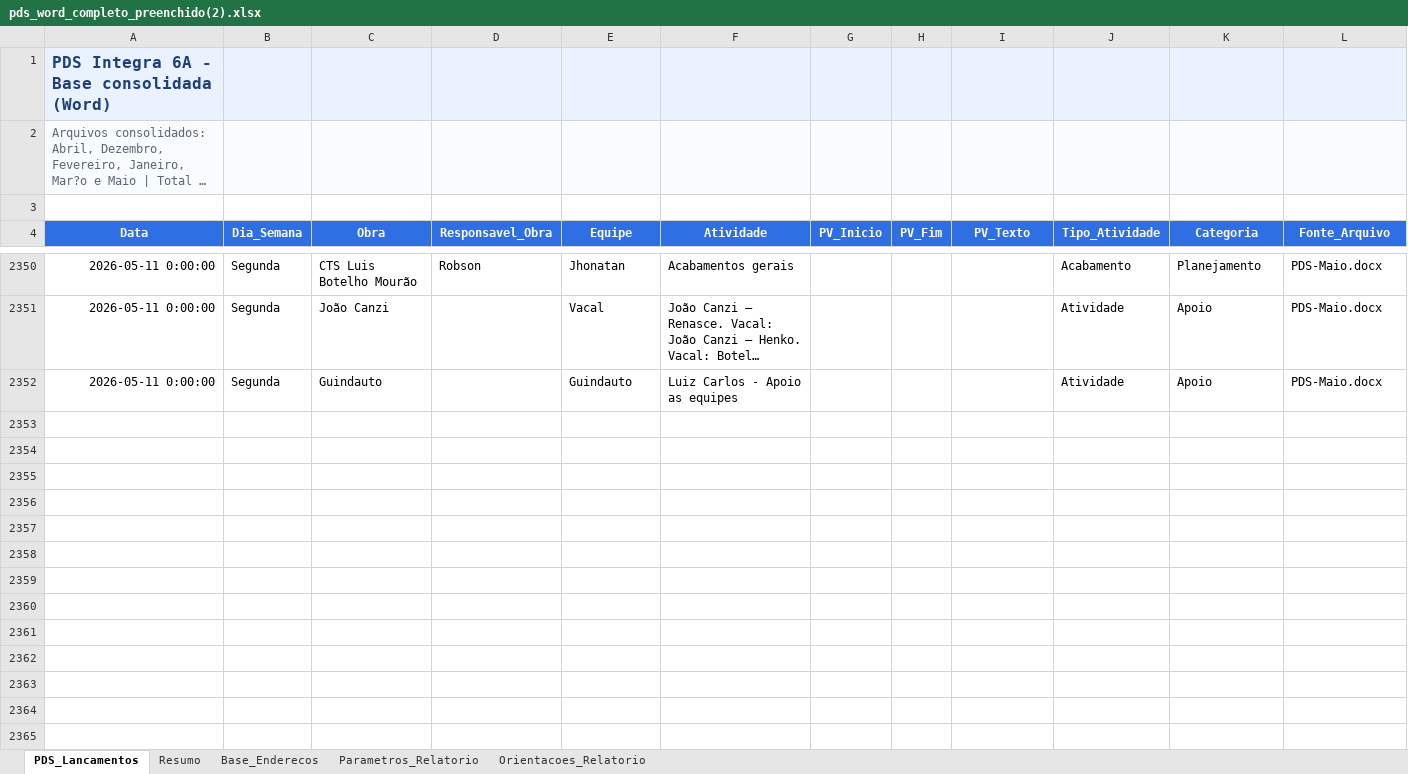
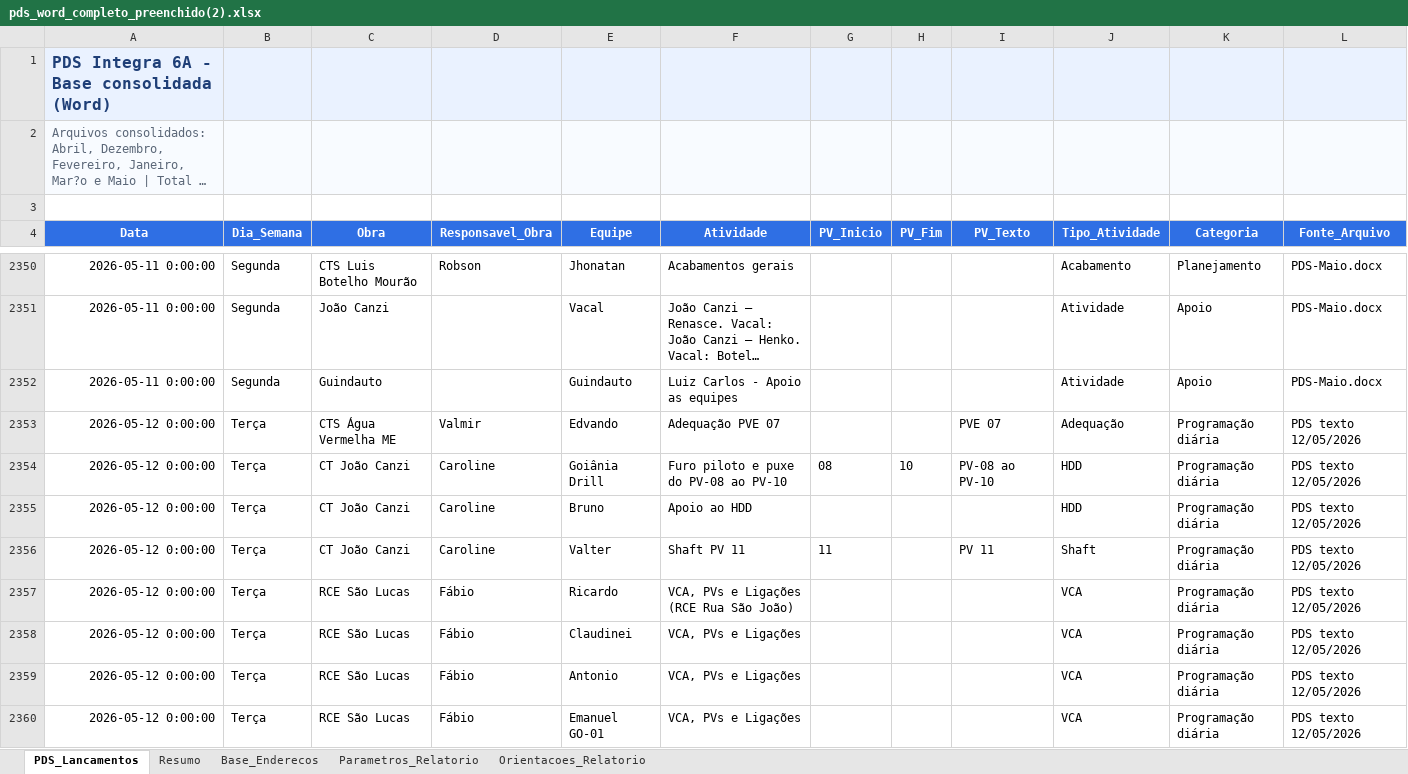
Before and after one commit to integra6a-star/dashboard-obras, an Excel workbook: docs/pds_word_completo_preenchido(2).xlsx, sheet PDS_Lancamentos, drawn as a sheet; only a part is shown, gaps mark what is left out; long unchanged cells end in …; values as stored, in another font and other column widths than the file's, no borders; rows hold the shown columns only; the diff covers the shown part only; the diff names each change by its address in the sheet, - before the commit and + after, or states it on an @@ line.

```diff
--- a/docs/pds_word_completo_preenchido(2).xlsx (sheet PDS_Lancamentos)
+++ b/docs/pds_word_completo_preenchido(2).xlsx (sheet PDS_Lancamentos)
+row 2353: 2026-05-12 0:00:00 | Terça | CTS Água Vermelha ME | Valmir | Edvando | Adequação PVE 07 |  |  | PVE 07 | Adequação | Programação diária | PDS texto 12/05/2026
+row 2354: 2026-05-12 0:00:00 | Terça | CT João Canzi | Caroline | Goiânia Drill | Furo piloto e puxe do PV-08 ao PV-10 | 08 | 10 | PV-08 ao PV-10 | HDD | Programação diária | PDS texto 12/05/2026
+row 2355: 2026-05-12 0:00:00 | Terça | CT João Canzi | Caroline | Bruno | Apoio ao HDD |  |  |  | HDD | Programação diária | PDS texto 12/05/2026
+row 2356: 2026-05-12 0:00:00 | Terça | CT João Canzi | Caroline | Valter | Shaft PV 11 | 11 |  | PV 11 | Shaft | Programação diária | PDS texto 12/05/2026
+row 2357: 2026-05-12 0:00:00 | Terça | RCE São Lucas | Fábio | Ricardo | VCA, PVs e Ligações (RCE Rua São João) |  |  |  | VCA | Programação diária | PDS texto 12/05/2026
+row 2358: 2026-05-12 0:00:00 | Terça | RCE São Lucas | Fábio | Claudinei | VCA, PVs e Ligações |  |  |  | VCA | Programação diária | PDS texto 12/05/2026
+row 2359: 2026-05-12 0:00:00 | Terça | RCE São Lucas | Fábio | Antonio | VCA, PVs e Ligações |  |  |  | VCA | Programação diária | PDS texto 12/05/2026
+row 2360: 2026-05-12 0:00:00 | Terça | RCE São Lucas | Fábio | Emanuel GO-01 | VCA, PVs e Ligações |  |  |  | VCA | Programação diária | PDS texto 12/05/2026
```
Also changed, not shown: 14 added rows elsewhere in this sheet, 02.26_Estrutura Integra 6A _cleulton fevereiro.xlsx, pds_word_completo_preenchido(2).xlsx, 28 other files.
